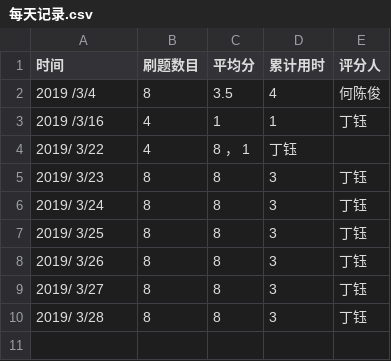
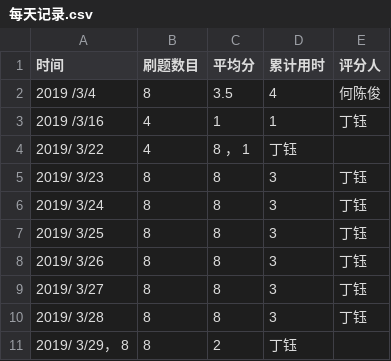
Before and after one commit to xgk1806803zhg/C_language_practice, a CSV file: daily/每天记录.csv, drawn as a sheet; the diff names each change by its address in the sheet, - before the commit and + after, or states it on an @@ line.

Commit message:
Update 每天记录.csv

```diff
--- a/daily/每天记录.csv
+++ b/daily/每天记录.csv
+row 11: 2019/ 3/29， 8 | 8 | 2 | 丁钰
```
